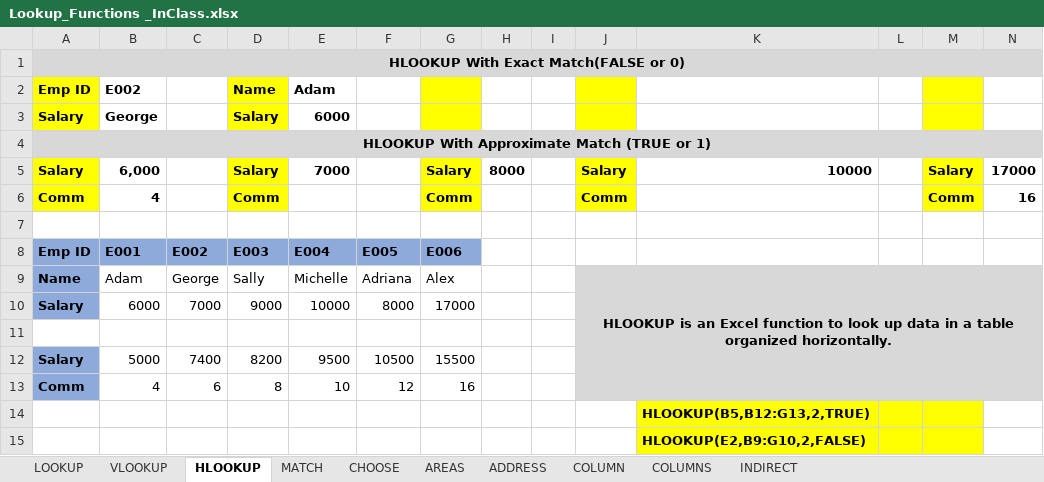
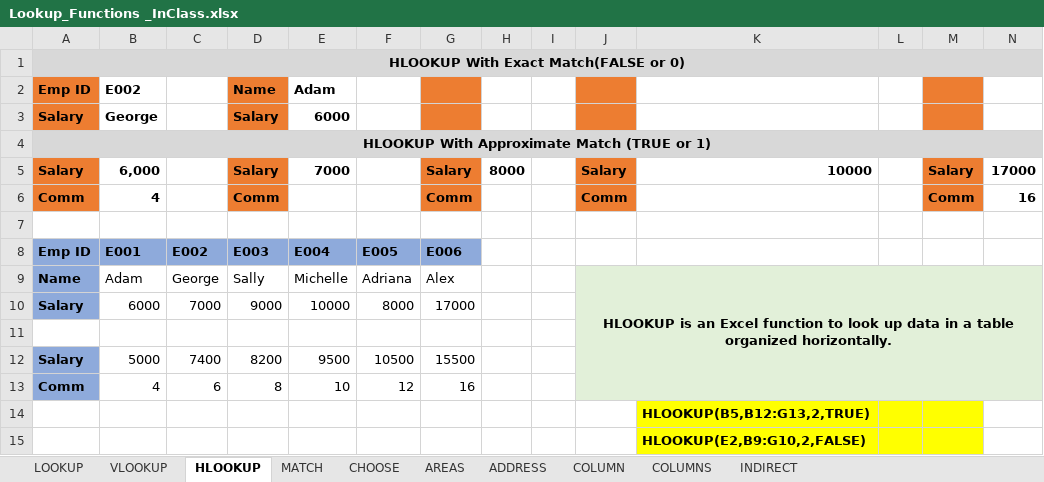
Before and after one commit to MikkoDT/MexEE402_ExcelExcercises, an Excel workbook: Lookup_Functions/Lookup_Functions _InClass.xlsx, sheet HLOOKUP, drawn as a sheet; values as stored, in another font and other column widths than the file's, no borders; the diff names each change by its address in the sheet, - before the commit and + after, or states it on an @@ line.

Commit message:
Update Lookup_Functions _InClass.xlsx

```diff
--- a/Lookup_Functions/Lookup_Functions _InClass.xlsx (sheet HLOOKUP)
+++ b/Lookup_Functions/Lookup_Functions _InClass.xlsx (sheet HLOOKUP)
-A2:A3 fill: #FFFF00
+A2:A3 fill: #ED7D31
-D2:D3 fill: #FFFF00
+D2:D3 fill: #ED7D31
-G2:G3 fill: #FFFF00
+G2:G3 fill: #ED7D31
-J2:J3 fill: #FFFF00
+J2:J3 fill: #ED7D31
-M2:M3 fill: #FFFF00
+M2:M3 fill: #ED7D31
-A5:A6 fill: #FFFF00
+A5:A6 fill: #ED7D31
-D5:D6 fill: #FFFF00
+D5:D6 fill: #ED7D31
-G5:G6 fill: #FFFF00
+G5:G6 fill: #ED7D31
-J5:J6 fill: #FFFF00
+J5:J6 fill: #ED7D31
-M5:M6 fill: #FFFF00
+M5:M6 fill: #ED7D31
-K9:N9 fill: none
+K9:N9 fill: #E2F0D9
-J10:N13 fill: none
+J10:N13 fill: #E2F0D9
```
